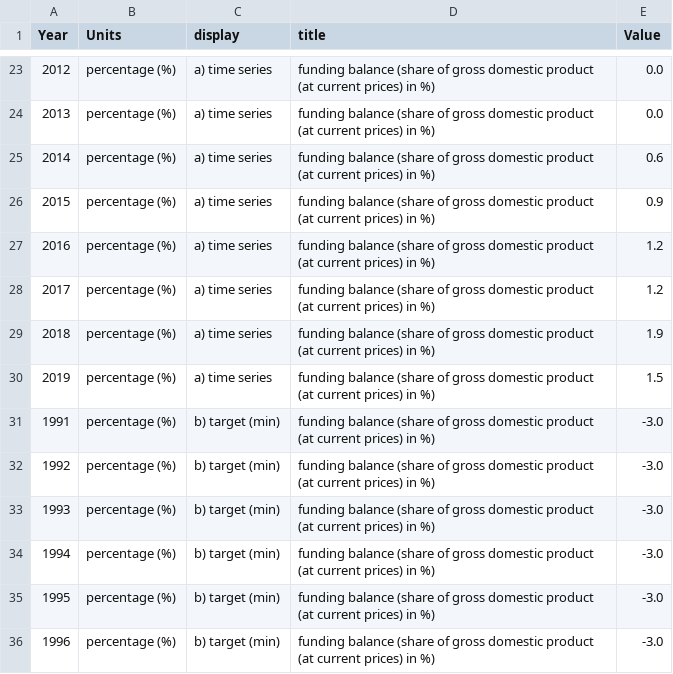
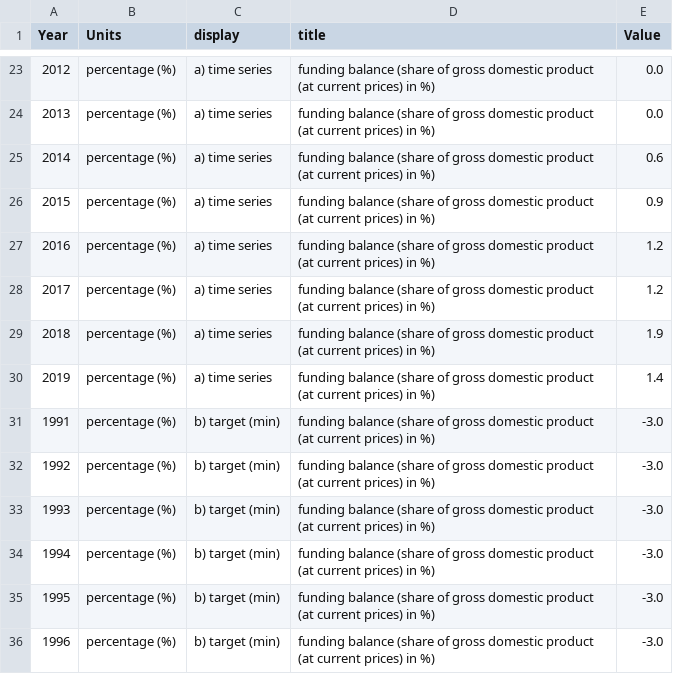
Before and after one commit to DialogfassungDNS/open-sdg-data-starter, a CSV file: data/8-2-ab.csv, drawn as a sheet; only a part is shown, gaps mark what is left out.

```diff
--- a/data/8-2-ab.csv
+++ b/data/8-2-ab.csv
@@ -29,3 +29,3 @@ Year,Units,display,title,Value
 2018,percentage (%),a) time series,funding balance (share of gross domestic product (at current prices) in %),1.9
-2019,percentage (%),a) time series,funding balance (share of gross domestic product (at current prices) in %),1.5
+2019,percentage (%),a) time series,funding balance (share of gross domestic product (at current prices) in %),1.4
 1991,percentage (%),b) target (min),funding balance (share of gross domestic product (at current prices) in %),-3.0
```
Also changed, not shown: data/12-3-ab.csv, 8 other files.
